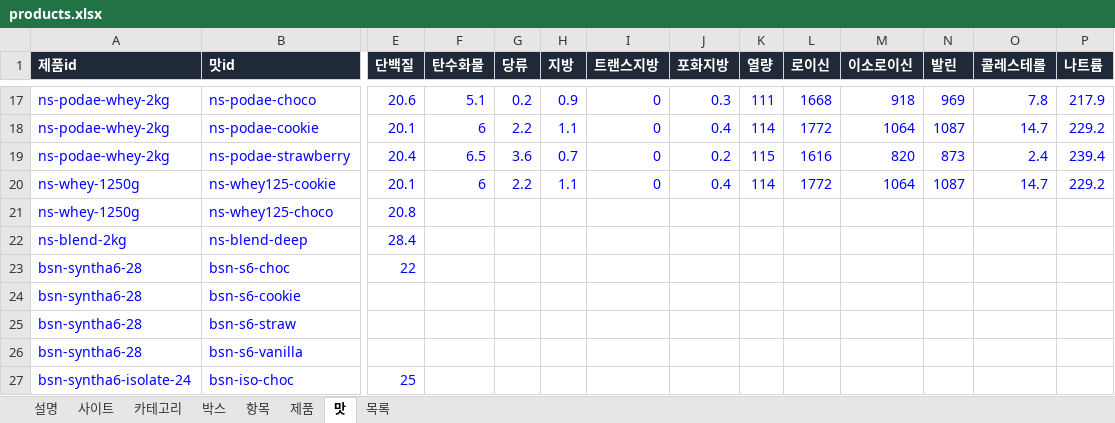
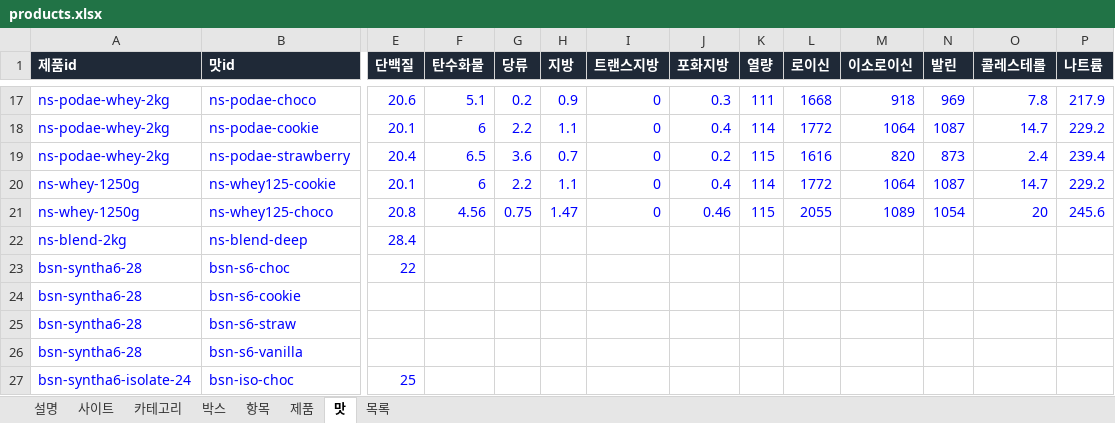
Before and after one commit to kdw123487-arch/foodcompare, an Excel workbook: data/products.xlsx, sheet 맛, drawn as a sheet; only a part is shown, gaps mark what is left out; values as stored, in another font and other column widths than the file's, no borders; the diff names each change by its address in the sheet, - before the commit and + after, or states it on an @@ line.

```diff
--- a/data/products.xlsx (sheet 맛)
+++ b/data/products.xlsx (sheet 맛)
-F21 (탄수화물): (empty)
+F21 (탄수화물): 4.56
-G21 (당류): (empty)
+G21 (당류): 0.75
-H21 (지방): (empty)
+H21 (지방): 1.47
-I21 (트랜스지방): (empty)
+I21 (트랜스지방): 0
-J21 (포화지방): (empty)
+J21 (포화지방): 0.46
-K21 (열량): (empty)
+K21 (열량): 115
-L21 (로이신): (empty)
+L21 (로이신): 2055
-M21 (이소로이신): (empty)
+M21 (이소로이신): 1089
-N21 (발린): (empty)
+N21 (발린): 1054
-O21 (콜레스테롤): (empty)
+O21 (콜레스테롤): 20
-P21 (나트륨): (empty)
+P21 (나트륨): 245.6
```
Also changed, not shown: sheet 목록, 2 other files.
